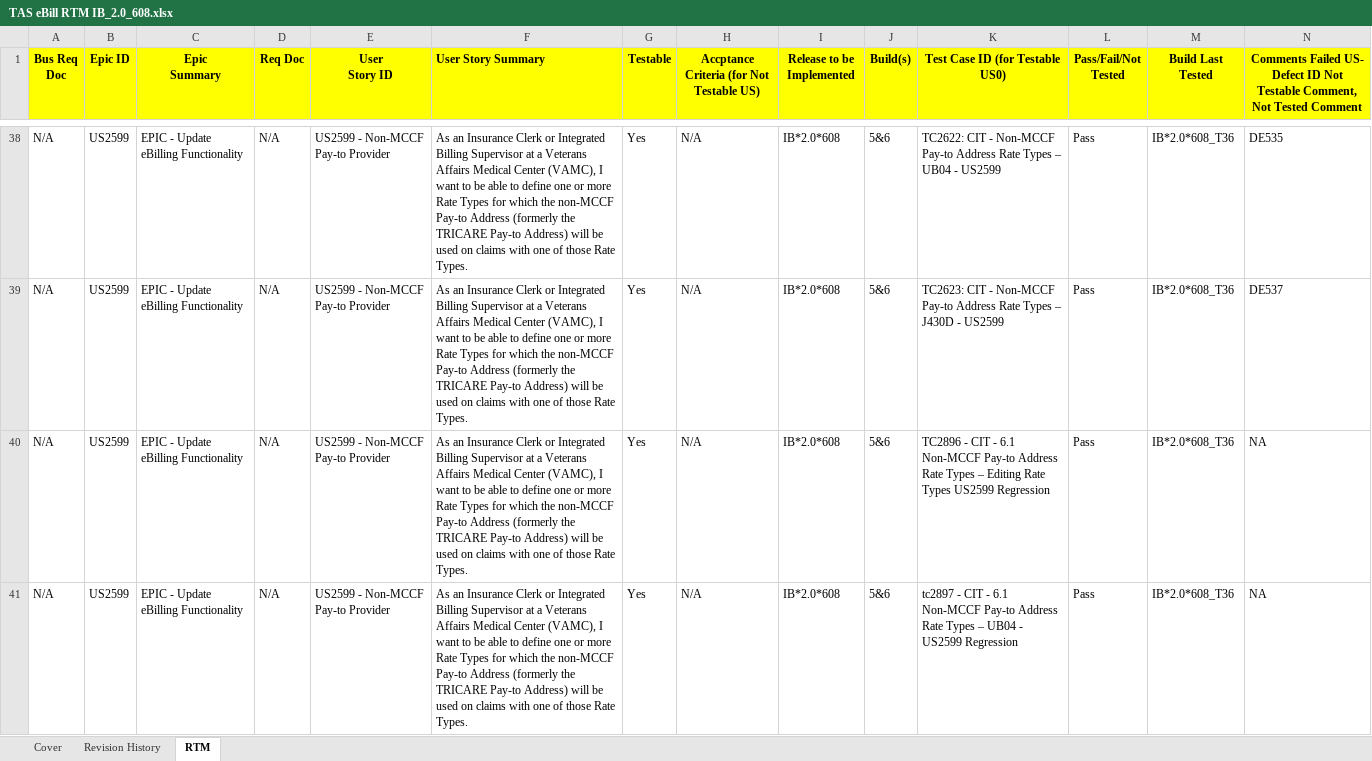
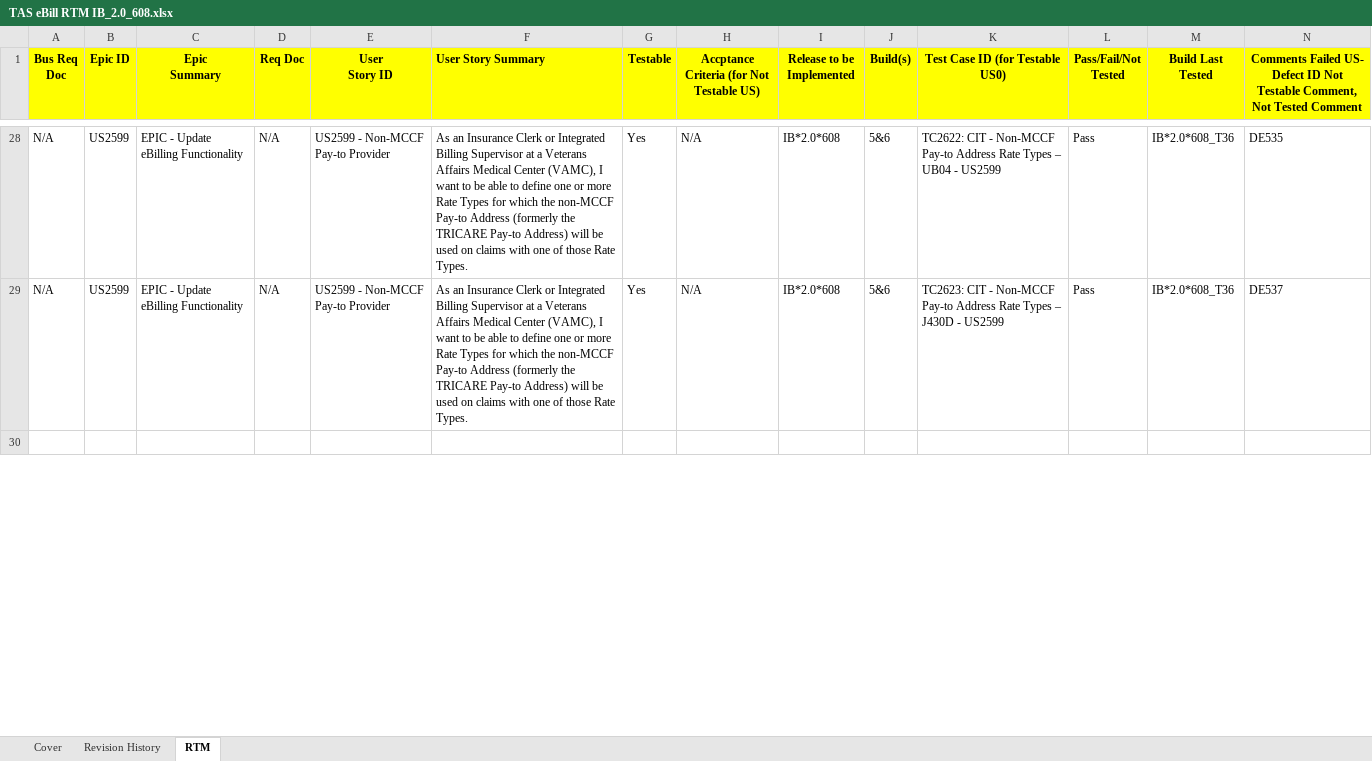
Before and after one commit to vthomp/ebill22_doc, an Excel workbook: Requirement/Build 6/TAS eBill RTM IB_2.0_608.xlsx, sheet RTM, drawn as a sheet; only a part is shown, gaps mark what is left out; the shorter side is filled out with more unchanged rows; values as stored, in another font and other column widths than the file's, no borders; the diff covers the shown part only; the diff names each change by its address in the sheet, - before the commit and + after, or states it on an @@ line.

Commit message:
753298 updated to address reviewer comment.

```diff
--- a/Requirement/Build 6/TAS eBill RTM IB_2.0_608.xlsx (sheet RTM)
+++ b/Requirement/Build 6/TAS eBill RTM IB_2.0_608.xlsx (sheet RTM)
-row 40: N/A | US2599 | EPIC - Update eBilling Functionality | N/A | US2599 - Non-MCCF Pay-to Provider | As an Insurance Clerk or Integrated Billing Supervisor at a Veterans Affairs Medical Center (VAMC), I want to be able to define one or more Rate Types for which the non-MCCF Pay-to Address (formerly the TRICARE Pay-to Address) will be used on claims with one of those Rate Types. | Yes | N/A | IB*2.0*608 | 5&6 | TC2896 - CIT - 6.1 Non-MCCF Pay-to Address Rate Types – Editing Rate Types US2599 Regression | Pass | IB*2.0*608_T36 | NA
-row 41: N/A | US2599 | EPIC - Update eBilling Functionality | N/A | US2599 - Non-MCCF Pay-to Provider | As an Insurance Clerk or Integrated Billing Supervisor at a Veterans Affairs Medical Center (VAMC), I want to be able to define one or more Rate Types for which the non-MCCF Pay-to Address (formerly the TRICARE Pay-to Address) will be used on claims with one of those Rate Types. | Yes | N/A | IB*2.0*608 | 5&6 | tc2897 - CIT - 6.1 Non-MCCF Pay-to Address Rate Types – UB04 - US2599 Regression | Pass | IB*2.0*608_T36 | NA
```
Also changed, not shown: 13 removed rows elsewhere in this sheet, sheet Revision History, sheet Cover.
